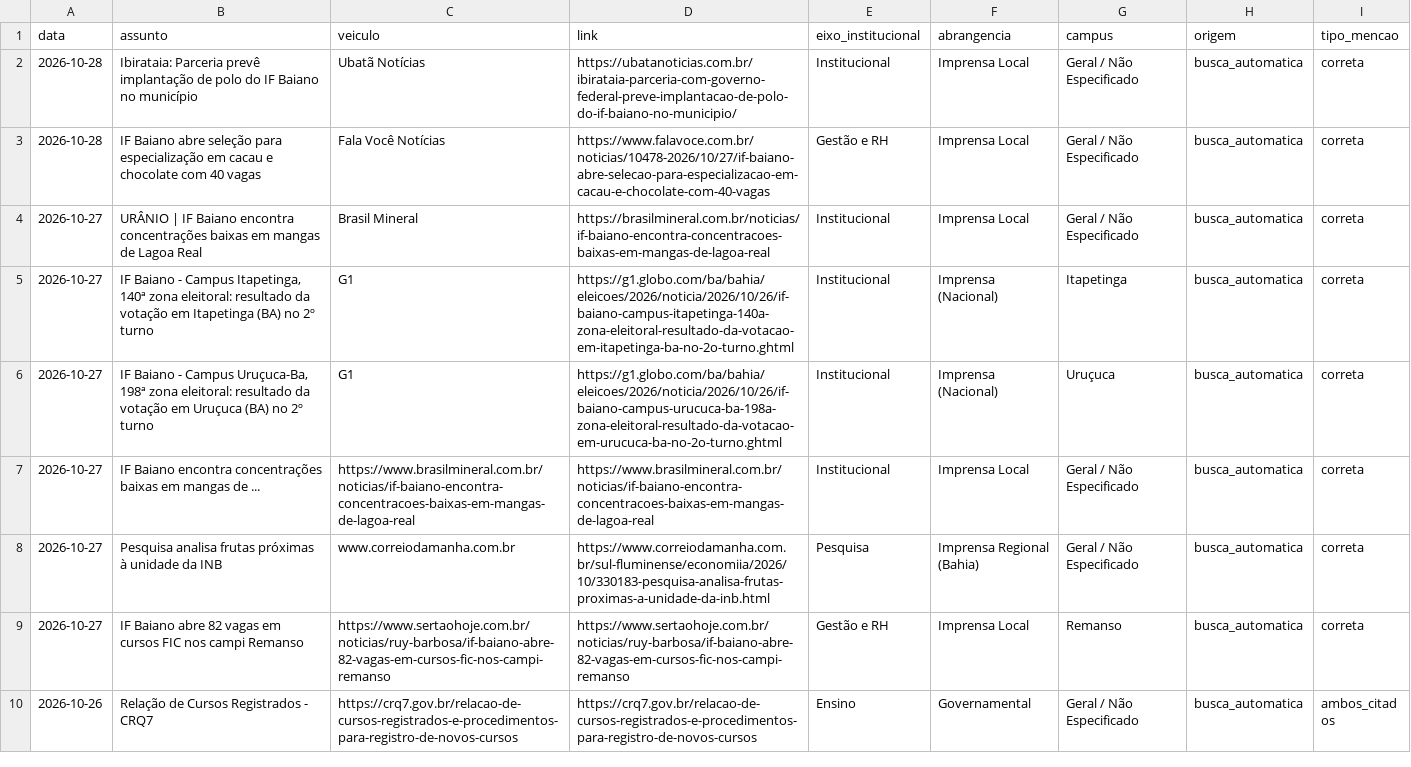
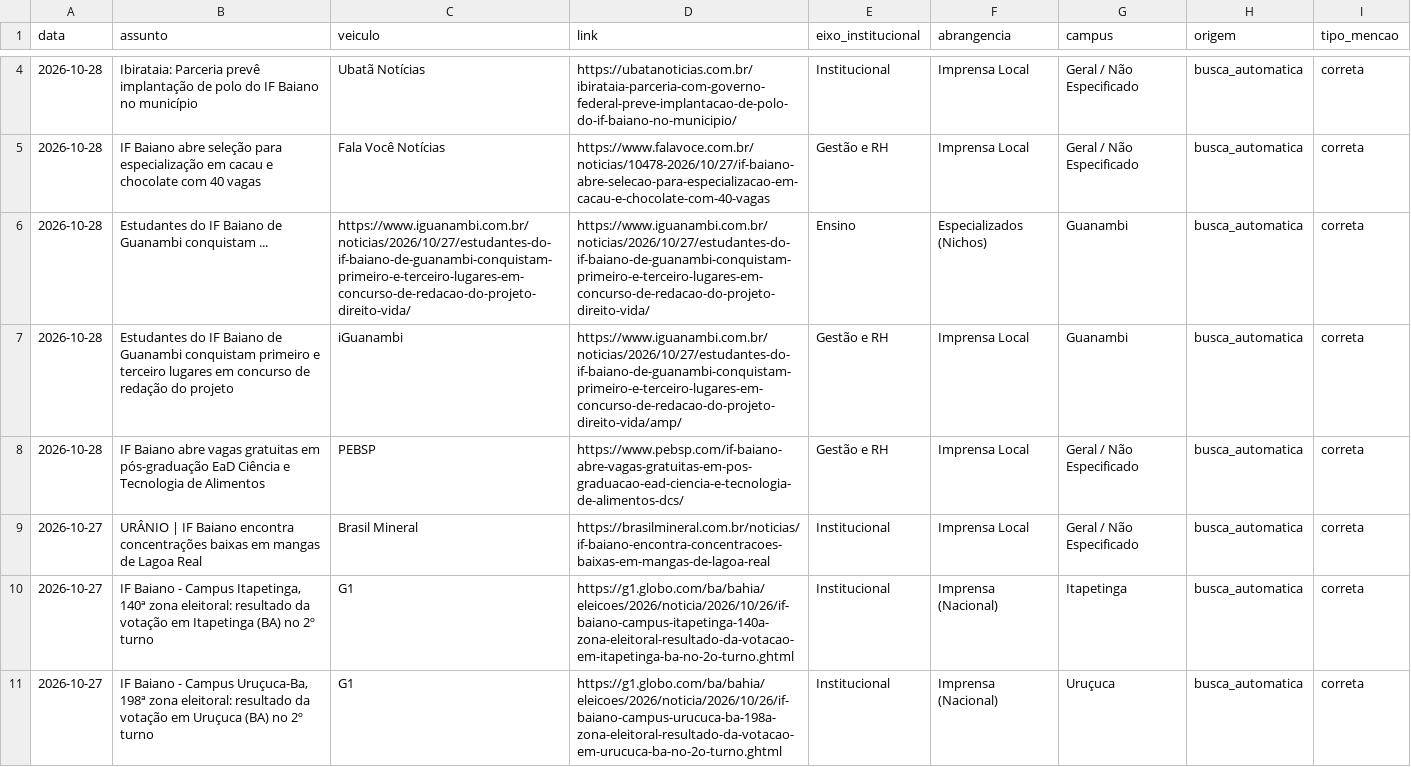
Before and after one commit to ascomifbaiano/clipping, a CSV file: data/clipping_2026.csv, drawn as a sheet; only a part is shown, gaps mark what is left out; the shorter side is filled out with more unchanged rows; the diff covers the shown part only.

```diff
--- a/data/clipping_2026.csv
+++ b/data/clipping_2026.csv
@@ -3,2 +5,5 @@
 2026-10-28,IF Baiano abre seleção para especialização em cacau e chocolate com 40 vagas,Fala Você Notícias,https://www.falavoce.com.br/noticias/10478-2026/10/27/if-baiano-abre-selecao-para-especializacao-em-cacau-e-chocolate-com-40-vagas,Gestão e RH,Imprensa Local,Geral / Não Especificado,busca_automatica,correta
+2026-10-28,Estudantes do IF Baiano de Guanambi conquistam ...,https://www.iguanambi.com.br/noticias/2026/10/27/estudantes-do-if-baiano-de-guanambi-conquistam-primeiro-e-terceiro-lugares-em-concurso-de-redacao-do-projeto-direito-vida/,https://www.iguanambi.com.br/noticias/2026/10/27/estudantes-do-if-baiano-de-guanambi-conquistam-primeiro-e-terceiro-lugares-em-concurso-de-redacao-do-projeto-direito-vida/,Ensino,Especializados (Nichos),Guanambi,busca_automatica,correta
+2026-10-28,Estudantes do IF Baiano de Guanambi conquistam primeiro e terceiro lugares em concurso de redação do projeto,iGuanambi,https://www.iguanambi.com.br/noticias/2026/10/27/estudantes-do-if-baiano-de-guanambi-conquistam-primeiro-e-terceiro-lugares-em-concurso-de-redacao-do-projeto-direito-vida/amp/,Gestão e RH,Imprensa Local,Guanambi,busca_automatica,correta
+2026-10-28,IF Baiano abre vagas gratuitas em pós-graduação EaD Ciência e Tecnologia de Alimentos,PEBSP,https://www.pebsp.com/if-baiano-abre-vagas-gratuitas-em-pos-graduacao-ead-ciencia-e-tecnologia-de-alimentos-dcs/,Gestão e RH,Imprensa Local,Geral / Não Especificado,busca_automatica,correta
 2026-10-27,URÂNIO | IF Baiano encontra concentrações baixas em mangas de Lagoa Real,Brasil Mineral,https://brasilmineral.com.br/noticias/if-baiano-encontra-concentracoes-baixas-em-mangas-de-lagoa-real,Institucional,Imprensa Local,Geral / Não Especificado,busca_automatica,correta
```
Also changed, not shown: 3 added rows elsewhere in this file, data/clipping_geral.csv, 1 other file.
